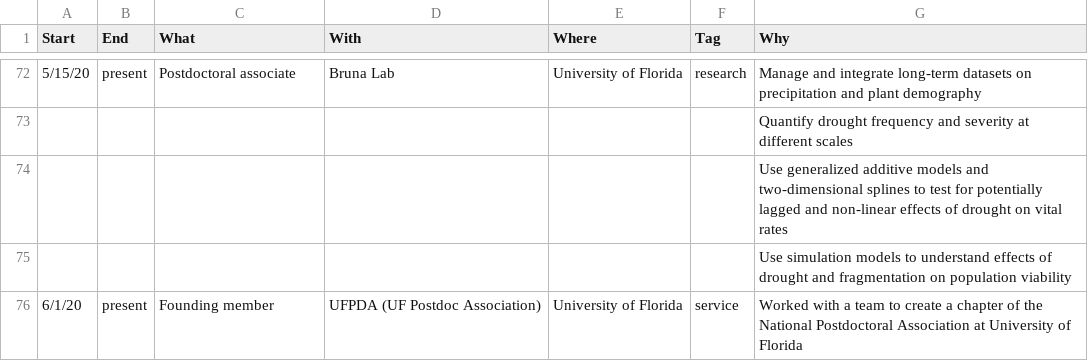
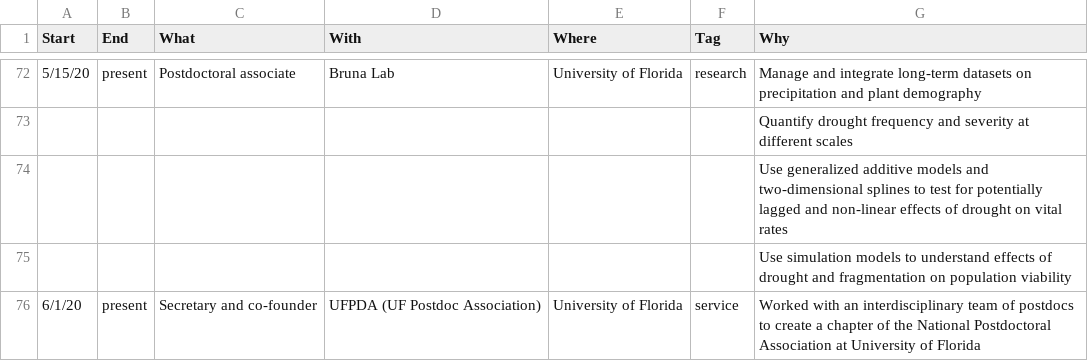
Before and after one commit to Aariq/curriculum-vitae, a CSV file: data/jobs.csv, drawn as a sheet; only a part is shown, gaps mark what is left out.

```diff
--- a/data/jobs.csv
+++ b/data/jobs.csv
@@ -75,2 +75,2 @@ Start,End,What,With,Where,Tag,Why
 ,,,,,,Use simulation models to understand effects of drought and fragmentation on population viability
-6/1/20,present,Founding member,UFPDA (UF Postdoc Association),University of Florida,service,Worked with a team to create a chapter of the National Postdoctoral Association at University of Florida
+6/1/20,present,Secretary and co-founder,UFPDA (UF Postdoc Association),University of Florida,service,Worked with an interdisciplinary team of postdocs to create a chapter of the National Postdoctoral Association at University of Florida
```
Also changed, not shown: data/presentations.csv, 2 other files.
